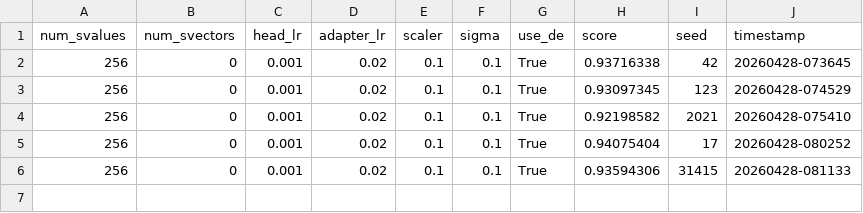
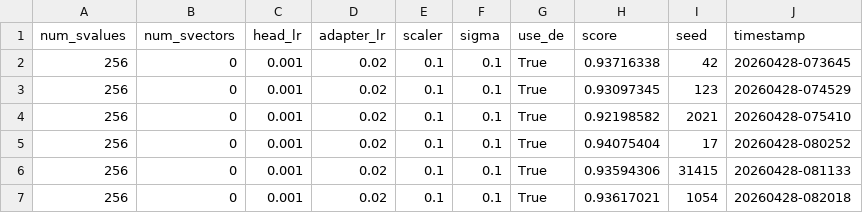
Before and after one commit to Guy-Bilitski/UIOrthoLoRA, a CSV file: notebooks/glue/training_new/newer_train/results/glue/uiortholora_mrpc_lin_seeds2.csv, drawn as a sheet.

Commit message:
data update

```diff
--- a/notebooks/glue/training_new/newer_train/results/glue/uiortholora_mrpc_lin_seeds2.csv
+++ b/notebooks/glue/training_new/newer_train/results/glue/uiortholora_mrpc_lin_seeds2.csv
@@ -6 +6,2 @@ num_svalues,num_svectors,head_lr,adapter_lr,scaler,sigma,use_de,score,seed,times
 256,0,0.001,0.02,0.1,0.1,True,0.93594306,31415,20260428-081133
+256,0,0.001,0.02,0.1,0.1,True,0.93617021,1054,20260428-082018
```
Also changed, not shown: 1 other file.
